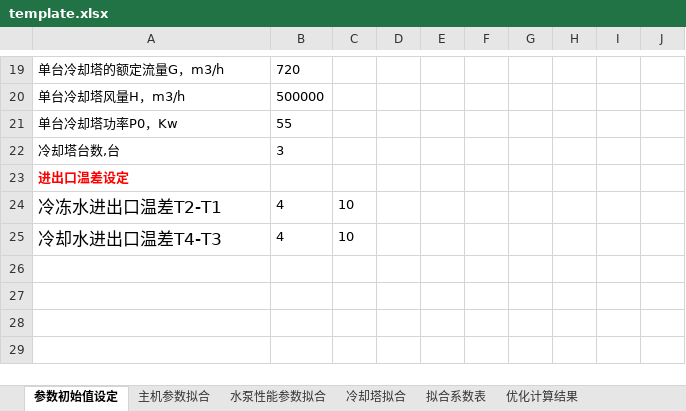
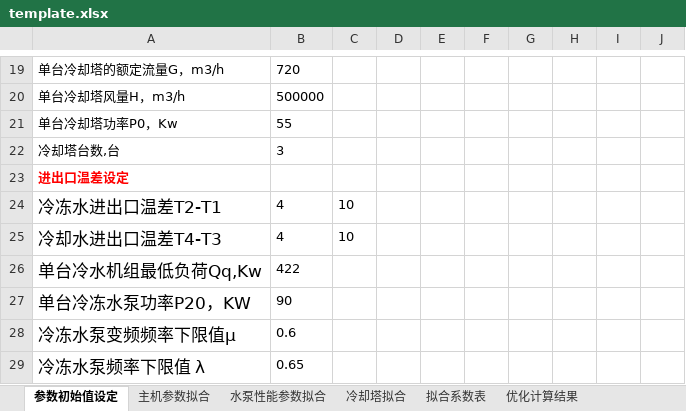
Before and after one commit to ssf-czh/analy_pro, an Excel workbook: model/template.xlsx, sheet 参数初始值设定, drawn as a sheet; only a part is shown, gaps mark what is left out; values as stored, in another font and other column widths than the file's, no borders; the diff names each change by its address in the sheet, - before the commit and + after, or states it on an @@ line.

```diff
--- a/model/template.xlsx (sheet 参数初始值设定)
+++ b/model/template.xlsx (sheet 参数初始值设定)
+row 26: 单台冷水机组最低负荷Qq,Kw | 422
+row 27: 单台冷冻水泵功率P20，KW | 90
+row 28: 冷冻水泵变频频率下限值μ | 0.6
+row 29: 冷冻水泵频率下限值 λ | 0.65
```
Also changed, not shown: 4 other files.
